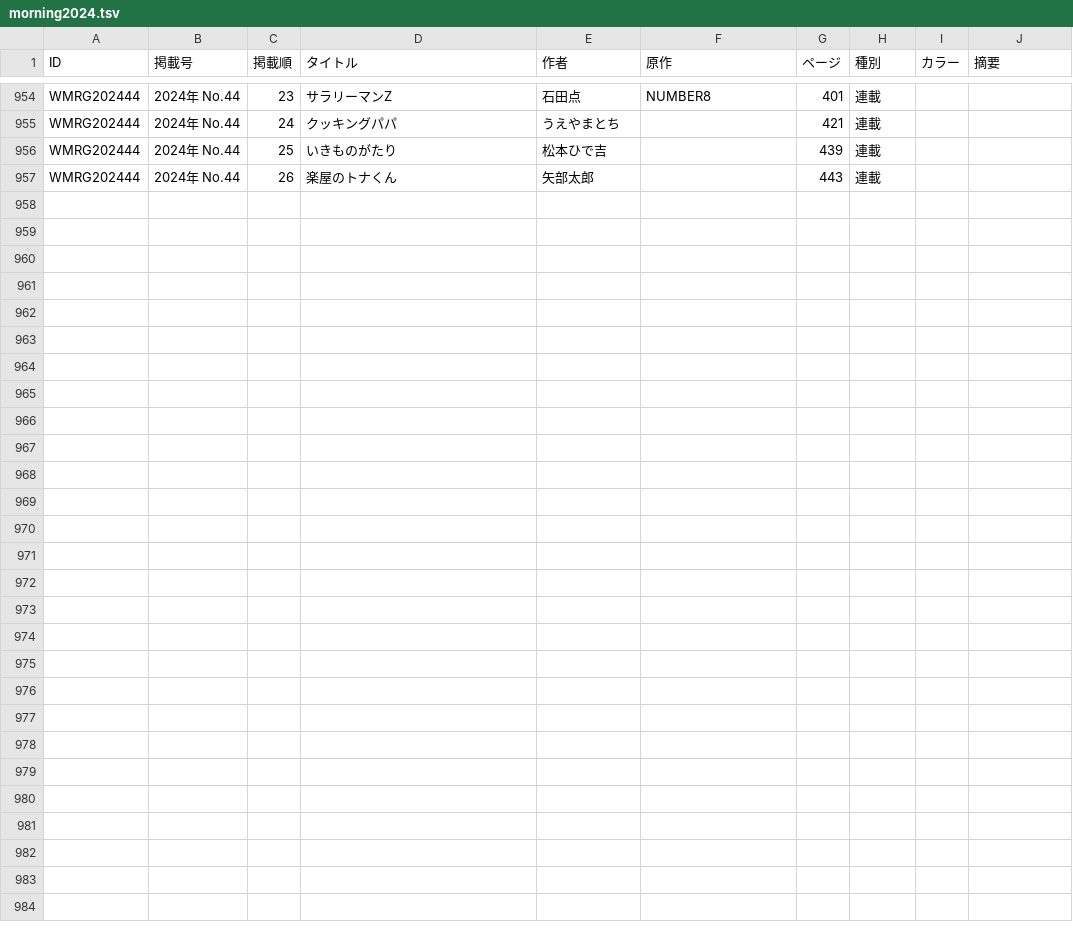
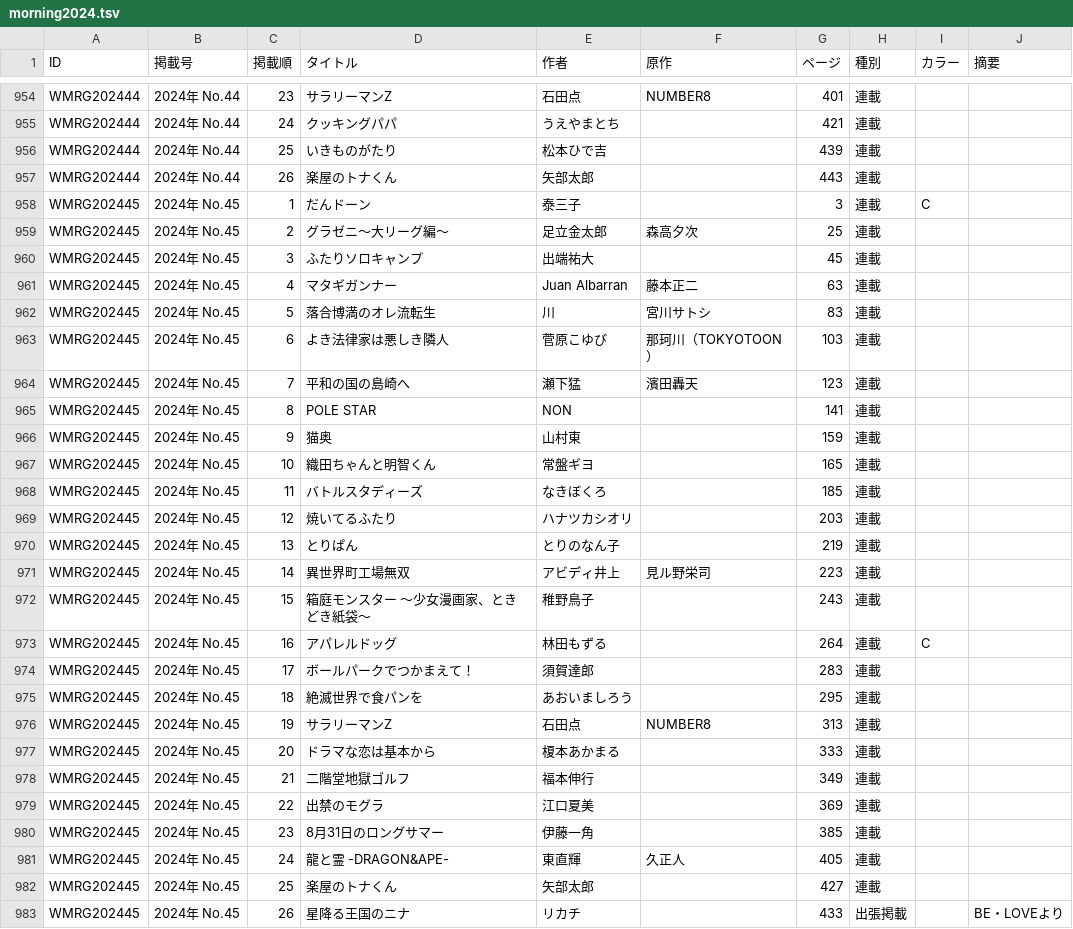
Before and after one commit to tricogimmick/comic_magazine_data, a TSV file: tsv/morning/morning2024.tsv, drawn as a sheet; only a part is shown, gaps mark what is left out; the diff names each change by its address in the sheet, - before the commit and + after, or states it on an @@ line.

Commit message:
週刊モーニング 2024年 No.45

```diff
--- a/tsv/morning/morning2024.tsv
+++ b/tsv/morning/morning2024.tsv
+row 958: WMRG202445 | 2024年 No.45 | 1 | だんドーン | 泰三子 |  | 3 | 連載 | C
+row 959: WMRG202445 | 2024年 No.45 | 2 | グラゼニ〜大リーグ編〜 | 足立金太郎 | 森高夕次 | 25 | 連載
+row 960: WMRG202445 | 2024年 No.45 | 3 | ふたりソロキャンプ | 出端祐大 |  | 45 | 連載
+row 961: WMRG202445 | 2024年 No.45 | 4 | マタギガンナー | Juan Albarran | 藤本正二 | 63 | 連載
+row 962: WMRG202445 | 2024年 No.45 | 5 | 落合博満のオレ流転生 | 川 | 宮川サトシ | 83 | 連載
+row 963: WMRG202445 | 2024年 No.45 | 6 | よき法律家は悪しき隣人 | 菅原こゆび | 那珂川（TOKYOTOON） | 103 | 連載
+row 964: WMRG202445 | 2024年 No.45 | 7 | 平和の国の島崎へ | 瀬下猛 | 濱田轟天 | 123 | 連載
+row 965: WMRG202445 | 2024年 No.45 | 8 | POLE STAR | NON |  | 141 | 連載
+row 966: WMRG202445 | 2024年 No.45 | 9 | 猫奥 | 山村東 |  | 159 | 連載
+row 967: WMRG202445 | 2024年 No.45 | 10 | 織田ちゃんと明智くん | 常盤ギヨ |  | 165 | 連載
+row 968: WMRG202445 | 2024年 No.45 | 11 | バトルスタディーズ | なきぼくろ |  | 185 | 連載
+row 969: WMRG202445 | 2024年 No.45 | 12 | 焼いてるふたり | ハナツカシオリ |  | 203 | 連載
+row 970: WMRG202445 | 2024年 No.45 | 13 | とりぱん | とりのなん子 |  | 219 | 連載
+row 971: WMRG202445 | 2024年 No.45 | 14 | 異世界町工場無双 | アビディ井上 | 見ル野栄司 | 223 | 連載
+row 972: WMRG202445 | 2024年 No.45 | 15 | 箱庭モンスター 〜少女漫画家、ときどき紙袋〜 | 稚野鳥子 |  | 243 | 連載
+row 973: WMRG202445 | 2024年 No.45 | 16 | アパレルドッグ | 林田もずる |  | 264 | 連載 | C
+row 974: WMRG202445 | 2024年 No.45 | 17 | ボールパークでつかまえて！ | 須賀達郎 |  | 283 | 連載
+row 975: WMRG202445 | 2024年 No.45 | 18 | 絶滅世界で食パンを | あおいましろう |  | 295 | 連載
+row 976: WMRG202445 | 2024年 No.45 | 19 | サラリーマンZ | 石田点 | NUMBER8 | 313 | 連載
+row 977: WMRG202445 | 2024年 No.45 | 20 | ドラマな恋は基本から | 榎本あかまる |  | 333 | 連載
+row 978: WMRG202445 | 2024年 No.45 | 21 | 二階堂地獄ゴルフ | 福本伸行 |  | 349 | 連載
+row 979: WMRG202445 | 2024年 No.45 | 22 | 出禁のモグラ | 江口夏美 |  | 369 | 連載
+row 980: WMRG202445 | 2024年 No.45 | 23 | 8月31日のロングサマー | 伊藤一角 |  | 385 | 連載
+row 981: WMRG202445 | 2024年 No.45 | 24 | 龍と霊 -DRAGON&APE- | 東直輝 | 久正人 | 405 | 連載
+row 982: WMRG202445 | 2024年 No.45 | 25 | 楽屋のトナくん | 矢部太郎 |  | 427 | 連載
+row 983: WMRG202445 | 2024年 No.45 | 26 | 星降る王国のニナ | リカチ |  | 433 | 出張掲載 |  | BE・LOVEより
```
